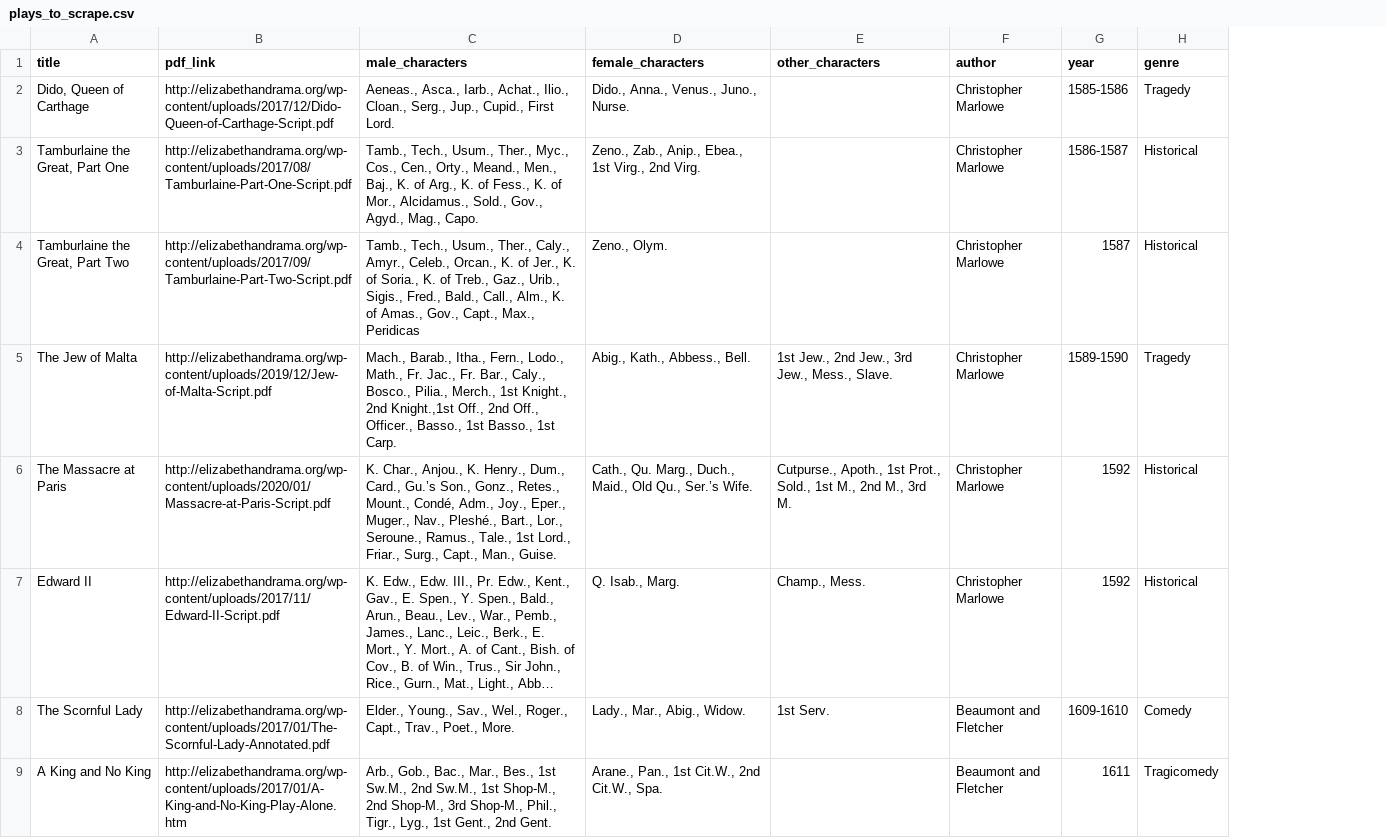
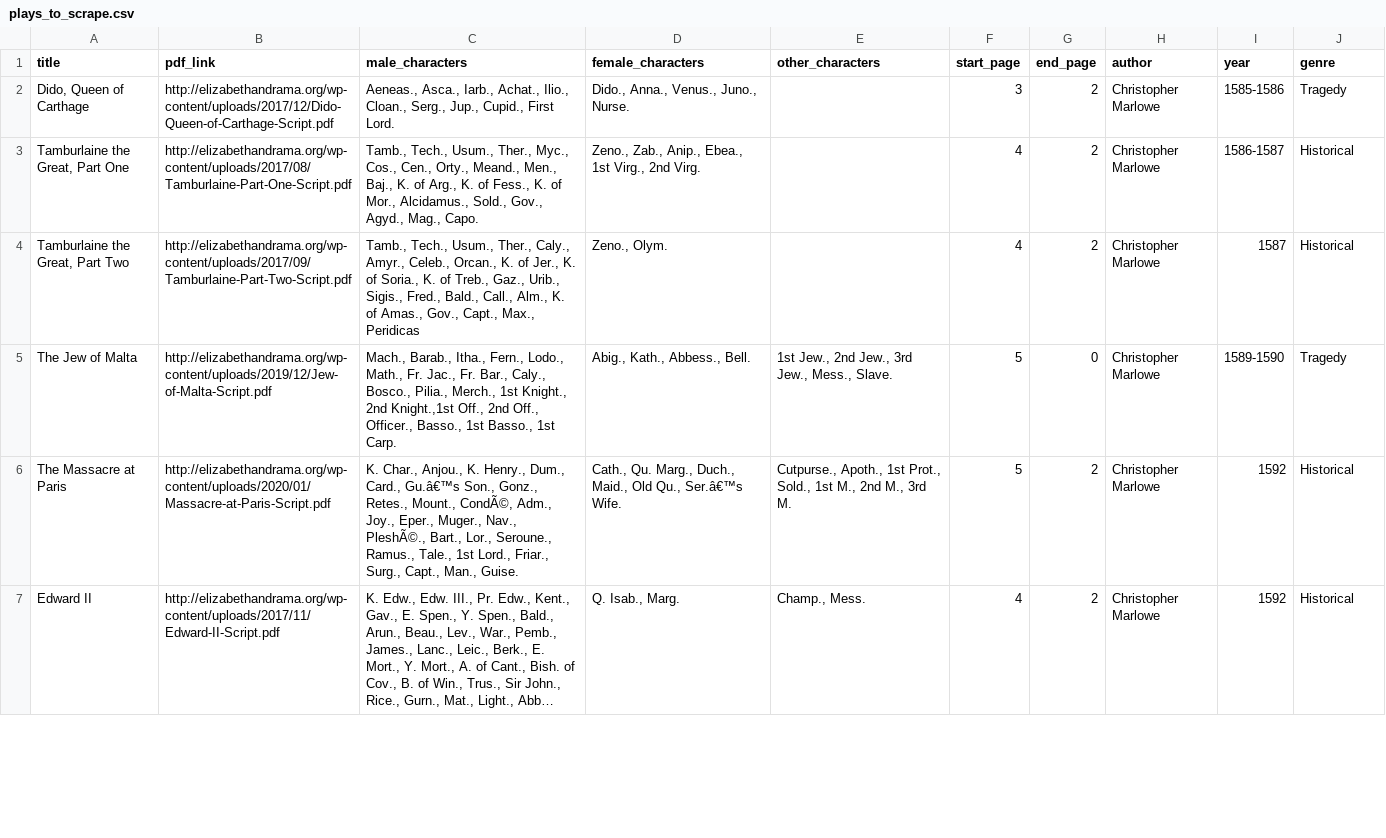
Before and after one commit to cehrett/shakespeare, a CSV file: plays_to_scrape.csv, drawn as a sheet; only a part is shown; long unchanged cells end in …; removed rows and columns are numbered as before the commit, all else as after; the diff covers the shown part only; the diff names each change by its address in the sheet, - before the commit and + after, or states it on an @@ line.

Commit message:
Updated play parser and plays csv
Updated play_parser to have a function which scrapes all plays and added run instructions. Updated plays_to_scrape.csv to include column with starting page and end page to remove

```diff
--- a/plays_to_scrape.csv
+++ b/plays_to_scrape.csv
+column F (start_page), rows 2-7: 3 | 4 | 4 | 5 | 5 | 4
+column G (end_page), rows 2-7: 2 | 2 | 2 | 0 | 2 | 2
-C6 (male_characters): …Dum., Card., Gu.’s Son., Gonz., Retes., Mount., Condé, Adm., Joy., Eper., Muger., Nav., Pleshé., Bart., Lor.,…
+C6 (male_characters): …Dum., Card., Gu.â€™s Son., Gonz., Retes., Mount., CondÃ©, Adm., Joy., Eper., Muger., Nav., PleshÃ©., Bart., Lor.,…
-D6 (female_characters): …Old Qu., Ser.’s Wife.
+D6 (female_characters): …Old Qu., Ser.â€™s Wife.
-row 8: The Scornful Lady | http://elizabethandrama.org/wp-content/uploads/2017/01/The-Scornful-Lady-Annotated.pdf | Elder., Young., Sav., Wel., Roger., Capt., Trav., Poet., More. | Lady., Mar., Abig., Widow. | 1st Serv. | Beaumont and Fletcher | 1609-1610 | Comedy
-row 9: A King and No King | http://elizabethandrama.org/wp-content/uploads/2017/01/A-King-and-No-King-Play-Alone.htm | Arb., Gob., Bac., Mar., Bes., 1st Sw.M., 2nd Sw.M., 1st Shop-M., 2nd Shop-M., 3rd Shop-M., Phil., Tigr., Lyg., 1st Gent., 2nd Gent. | Arane., Pan., 1st Cit.W., 2nd Cit.W., Spa. |  | Beaumont and Fletcher | 1611 | Tragicomedy
```
Also changed, not shown: 16 added rows, 3 removed rows and 3 edited cells elsewhere in this file, 1 other file.
